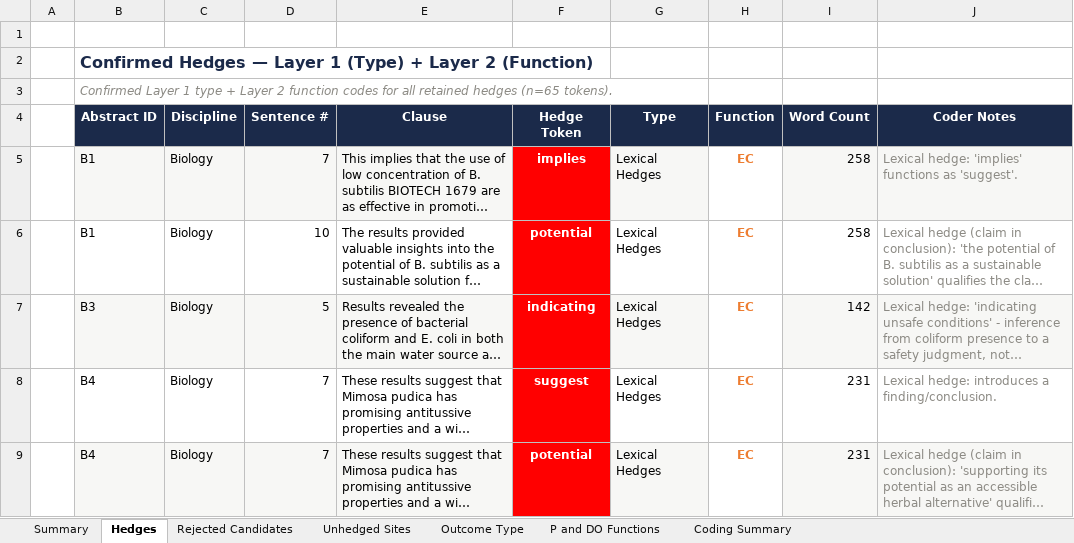
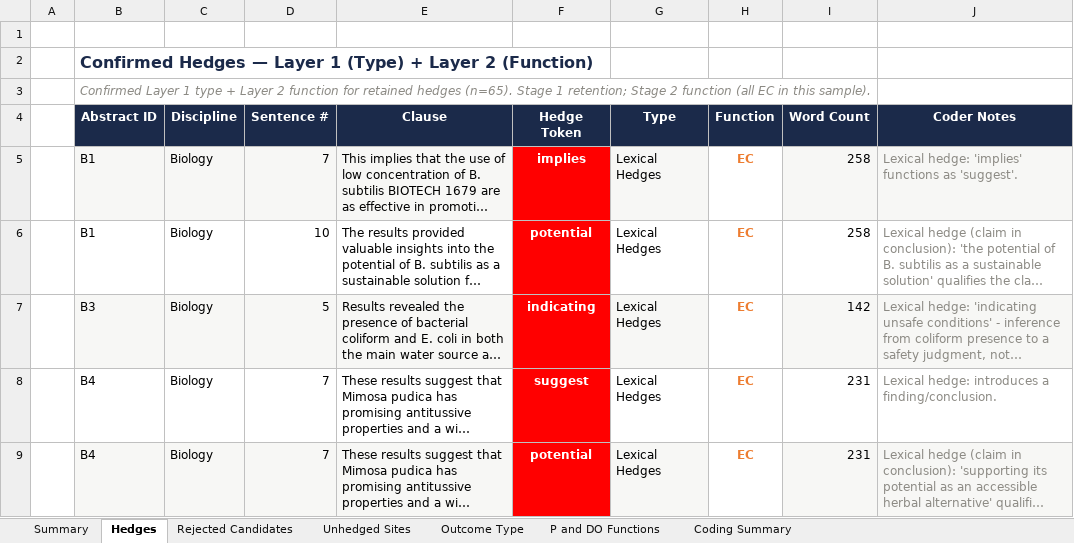
Before and after one commit to ckmanuel/thesis-memory, an Excel workbook: thesis/007_CompiledResult_Draft_005.xlsx, sheet Hedges, drawn as a sheet; only a part is shown; long unchanged cells end in …; values as stored, in another font and other column widths than the file's, no borders; the diff names each change by its address in the sheet, - before the commit and + after, or states it on an @@ line.

Commit message:
Draft_053: Stage 1 full corpus pass (no count change), RQ3 restore, knowledge-claim gate
Excel subtitles updated; codebook documents pass outcome.

```diff
--- a/thesis/007_CompiledResult_Draft_005.xlsx (sheet Hedges)
+++ b/thesis/007_CompiledResult_Draft_005.xlsx (sheet Hedges)
-B3 (Abstract ID): …2 function codes for all retained hedges (n=65 tokens).
+B3 (Abstract ID): …2 function for retained hedges (n=65). Stage 1 retention; Stage 2 function (all EC in this sample).
```
Also changed, not shown: sheet Coding Summary, sheet P and DO Functions, sheet Rejected Candidates, 4 other files.
